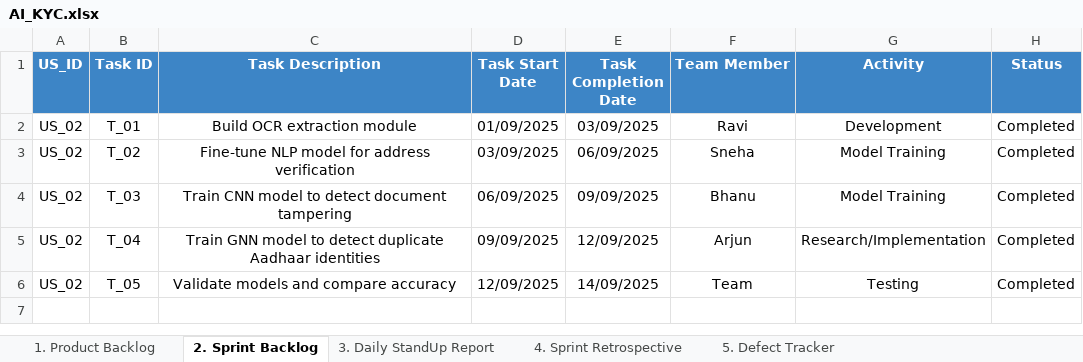
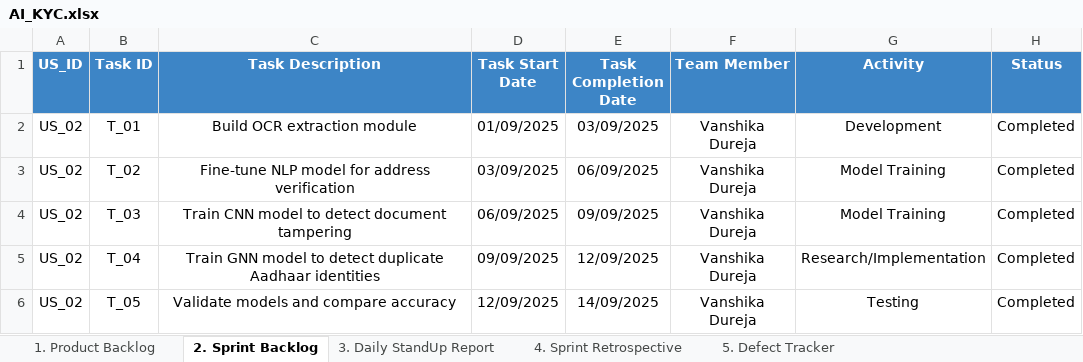
Before and after one commit to vanshikadureja/AI-Powered_Identity_Verification_and_Fraud_Detection_for_KYC_Compliance, an Excel workbook: AGILE_works_details/AI_KYC.xlsx, sheet 2. Sprint Backlog, drawn as a sheet; only a part is shown; values as stored, in another font and other column widths than the file's, no borders; the diff names each change by its address in the sheet, - before the commit and + after, or states it on an @@ line.

Commit message:
Add files via upload

```diff
--- a/AGILE_works_details/AI_KYC.xlsx (sheet 2. Sprint Backlog)
+++ b/AGILE_works_details/AI_KYC.xlsx (sheet 2. Sprint Backlog)
-F2 (Team Member): Ravi
+F2 (Team Member): Vanshika Dureja
-F3 (Team Member): Sneha
+F3 (Team Member): Vanshika Dureja
-F4 (Team Member): Bhanu
+F4 (Team Member): Vanshika Dureja
-F5 (Team Member): Arjun
+F5 (Team Member): Vanshika Dureja
-F6 (Team Member): Team
+F6 (Team Member): Vanshika Dureja
```
